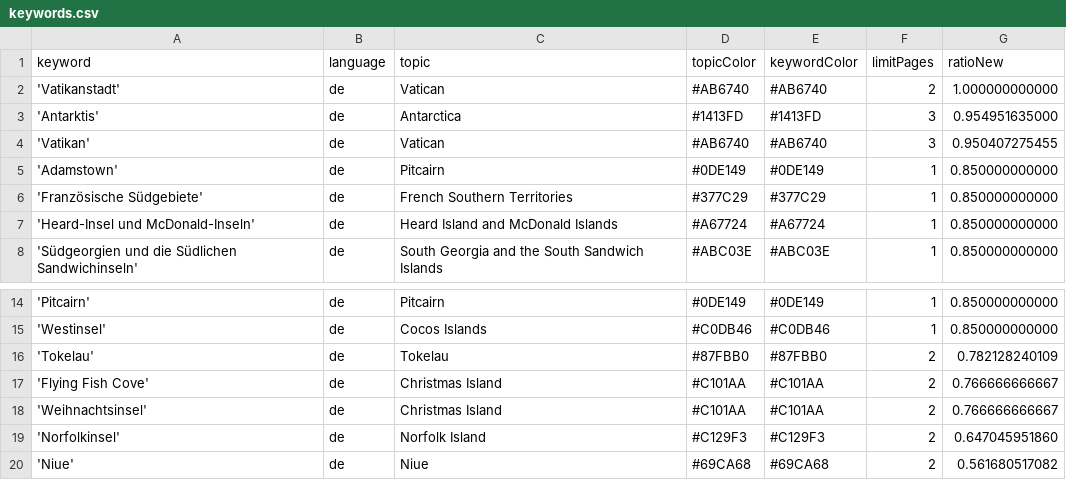
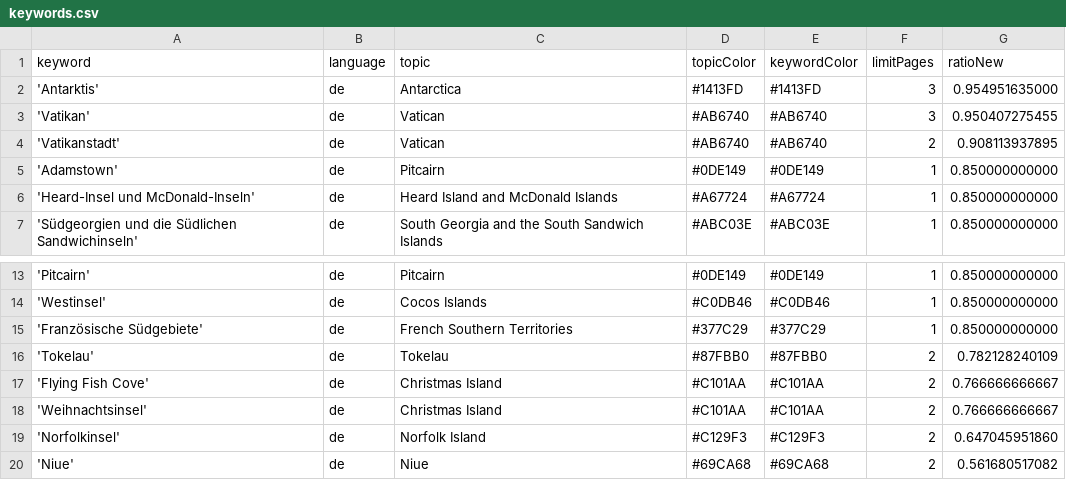
Before and after one commit to pg-ufr-news/positionIsComing, a CSV file: keywords.csv, drawn as a sheet; only a part is shown, gaps mark what is left out.

```diff
--- a/keywords.csv
+++ b/keywords.csv
@@ -1,7 +1,6 @@
 keyword,language,topic,topicColor,keywordColor,limitPages,ratioNew
-'Vatikanstadt',de,Vatican,#AB6740,#AB6740,2,1.000000000000
 'Antarktis',de,Antarctica,#1413FD,#1413FD,3,0.954951635000
 'Vatikan',de,Vatican,#AB6740,#AB6740,3,0.950407275455
+'Vatikanstadt',de,Vatican,#AB6740,#AB6740,2,0.908113937895
 'Adamstown',de,Pitcairn,#0DE149,#0DE149,1,0.850000000000
-'Französische Südgebiete',de,French Southern Territories,#377C29,#377C29,1,0.850000000000
 'Heard-Insel und McDonald-Inseln',de,Heard Island and McDonald Islands,#A67724,#A67724,1,0.850000000000
@@ -15,2 +14,3 @@ keyword,language,topic,topicColor,keywordColor,limitPages,ratioNew
 'Westinsel',de,Cocos Islands,#C0DB46,#C0DB46,1,0.850000000000
+'Französische Südgebiete',de,French Southern Territories,#377C29,#377C29,1,0.850000000000
 'Tokelau',de,Tokelau,#87FBB0,#87FBB0,2,0.782128240109
```
Also changed, not shown: csv/news_2025_10.csv, csv/news_2025_11.csv.
